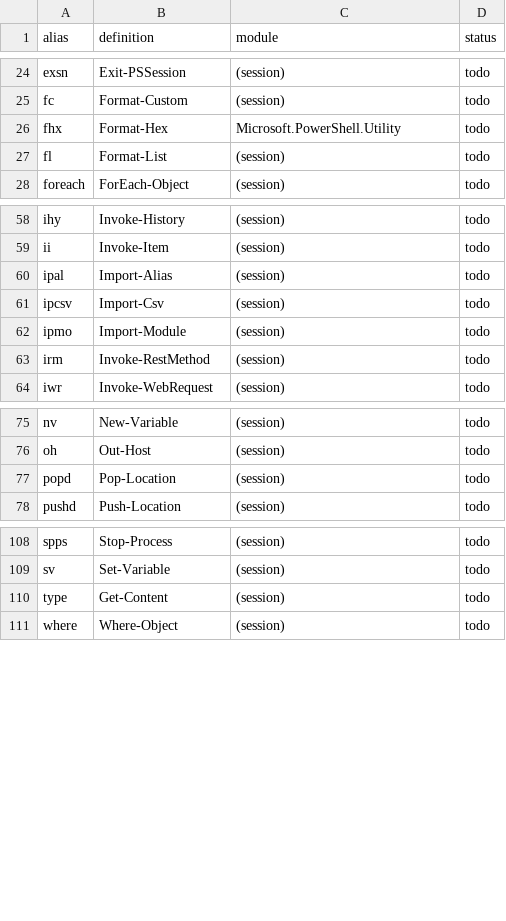
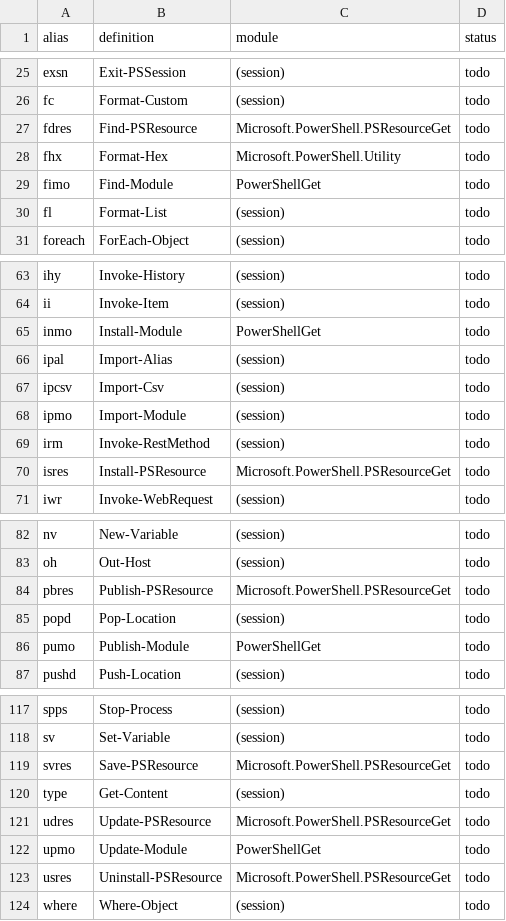
Before and after one commit to hjosugi/rps, a TSV file: inventory/aliases.tsv, drawn as a sheet; only a part is shown, gaps mark what is left out; the diff covers the shown part only.

Commit message:
Complete the parameter inventory
A command reports its parameters only once its module is loaded, so the
generator now imports every bundled module first. The inventory grows from
1,568 to 2,076 parameters, 111 to 124 aliases and 202 to 239 format views.
The generator's own helper function and parameter no longer appear in it,
which brings the command count to 298.

```diff
--- a/inventory/aliases.tsv
+++ b/inventory/aliases.tsv
@@ -25,3 +26,5 @@ exsn	Exit-PSSession	(session)	todo
 fc	Format-Custom	(session)	todo
+fdres	Find-PSResource	Microsoft.PowerShell.PSResourceGet	todo
 fhx	Format-Hex	Microsoft.PowerShell.Utility	todo
+fimo	Find-Module	PowerShellGet	todo
 fl	Format-List	(session)	todo
@@ -59,2 +64,3 @@ ihy	Invoke-History	(session)	todo
 ii	Invoke-Item	(session)	todo
+inmo	Install-Module	PowerShellGet	todo
 ipal	Import-Alias	(session)	todo
@@ -63,2 +69,3 @@ ipmo	Import-Module	(session)	todo
 irm	Invoke-RestMethod	(session)	todo
+isres	Install-PSResource	Microsoft.PowerShell.PSResourceGet	todo
 iwr	Invoke-WebRequest	(session)	todo
@@ -76,3 +83,5 @@ nv	New-Variable	(session)	todo
 oh	Out-Host	(session)	todo
+pbres	Publish-PSResource	Microsoft.PowerShell.PSResourceGet	todo
 popd	Pop-Location	(session)	todo
+pumo	Publish-Module	PowerShellGet	todo
 pushd	Push-Location	(session)	todo
@@ -109,3 +118,7 @@ spps	Stop-Process	(session)	todo
 sv	Set-Variable	(session)	todo
+svres	Save-PSResource	Microsoft.PowerShell.PSResourceGet	todo
 type	Get-Content	(session)	todo
+udres	Update-PSResource	Microsoft.PowerShell.PSResourceGet	todo
+upmo	Update-Module	PowerShellGet	todo
+usres	Uninstall-PSResource	Microsoft.PowerShell.PSResourceGet	todo
 where	Where-Object	(session)	todo
```
Also changed, not shown: 3 added rows elsewhere in this file, inventory/commands.tsv, inventory/format-views.tsv, 5 other files.
